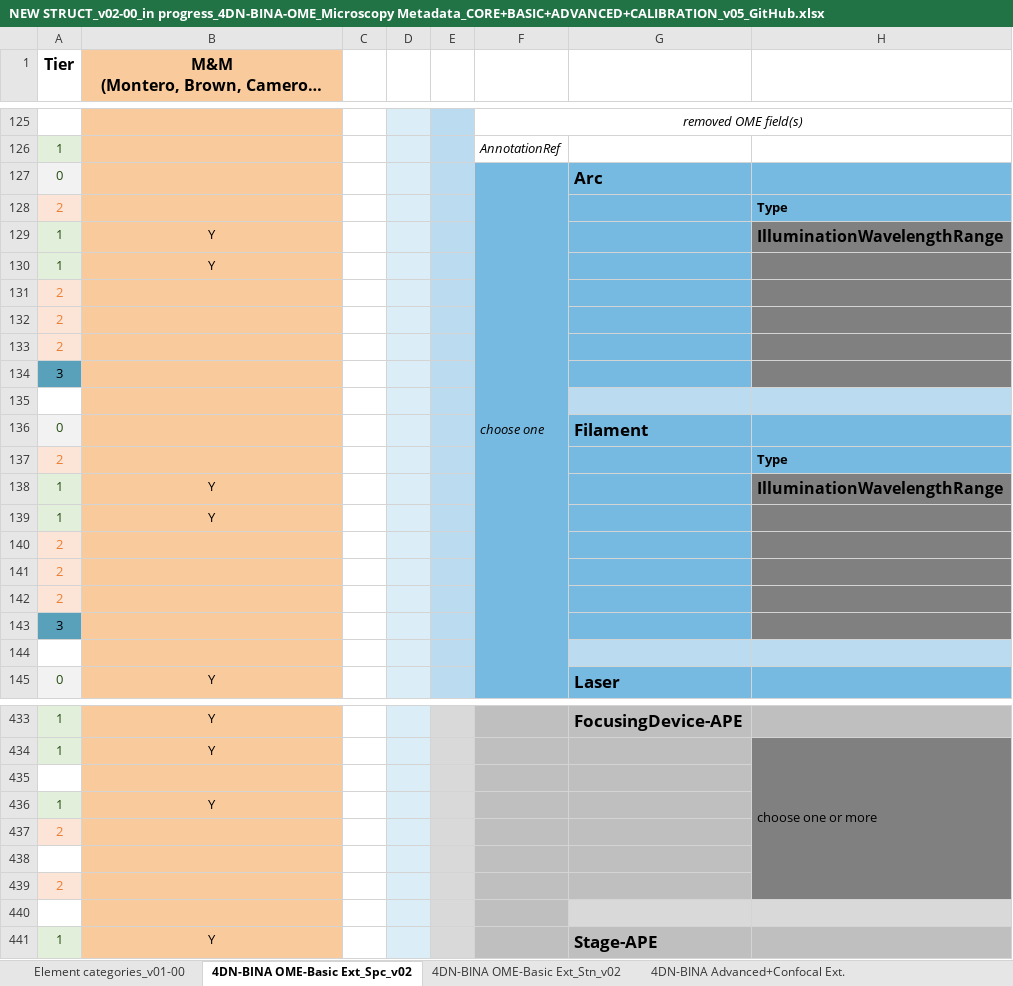
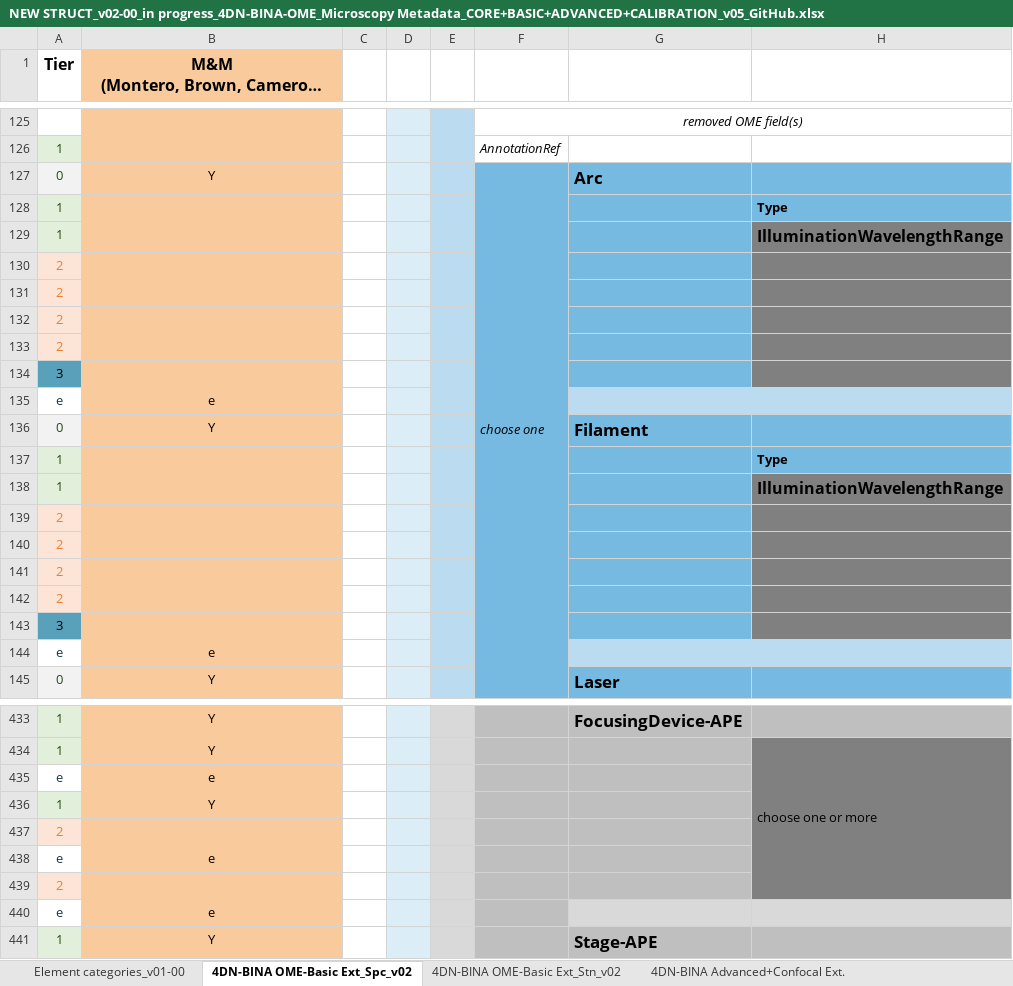
Before and after one commit to WU-BIMAC/NBOMicroscopyMetadataSpecs, an Excel workbook: Model/in progress/v02-00/NEW STRUCT_v02-00_in progress_4DN-BINA-OME_Microscopy Metadata_CORE+BASIC+ADVANCED+CALIBRATION_v05_GitHub.xlsx, sheet 4DN-BINA OME-Basic Ext_Spc_v02, drawn as a sheet; only a part is shown, gaps mark what is left out; long unchanged cells end in …; values as stored, in another font and other column widths than the file's, no borders; charts and pictures not drawn; rows hold the shown columns only; the diff covers the shown part only; the diff names each change by its address in the sheet, - before the commit and + after, or states it on an @@ line.

Commit message:
Update NEW STRUCT_v02-00_in progress_4DN-BINA-OME_Microscopy Metadata_CORE+BASIC+ADVANCED+CALIBRATION_v05_GitHub.xlsx

```diff
--- a/Model/in progress/v02-00/NEW STRUCT_v02-00_in progress_4DN-BINA-OME_Microscopy Metadata_CORE+BASIC+ADVANCED+CALIBRATION_v05_GitHub.xlsx (sheet 4DN-BINA OME-Basic Ext_Spc_v02)
+++ b/Model/in progress/v02-00/NEW STRUCT_v02-00_in progress_4DN-BINA-OME_Microscopy Metadata_CORE+BASIC+ADVANCED+CALIBRATION_v05_GitHub.xlsx (sheet 4DN-BINA OME-Basic Ext_Spc_v02)
-B127: (empty)
+B127: Y
-A128 (Tier): 2
+A128 (Tier): 1
@@ A128 fill: #FCE4D6 → #E2EFDA, text colour: #ED7D31 → #274E13 @@
-B129:B130: Y
+B129:B130: (empty)
-A130 (Tier): 1
+A130 (Tier): 2
@@ A130 fill: #E2EFDA → #FCE4D6, text colour: #274E13 → #ED7D31 @@
-row 135: (empty)
+row 135: e | e
-B136: (empty)
+B136: Y
-A137 (Tier): 2
+A137 (Tier): 1
@@ A137 fill: #FCE4D6 → #E2EFDA, text colour: #ED7D31 → #274E13 @@
-B138:B139: Y
+B138:B139: (empty)
-A139 (Tier): 1
+A139 (Tier): 2
@@ A139 fill: #E2EFDA → #FCE4D6, text colour: #274E13 → #ED7D31 @@
-row 144: (empty)
+row 144: e | e
-row 435: (empty)
+row 435: e | e
-row 438: (empty)
+row 438: e | e
-row 440: (empty)
+row 440: e | e
```
Also changed, not shown: 3 added rows, 3 removed rows, 149 edited cells and cell formats elsewhere in this sheet, charts or pictures.
